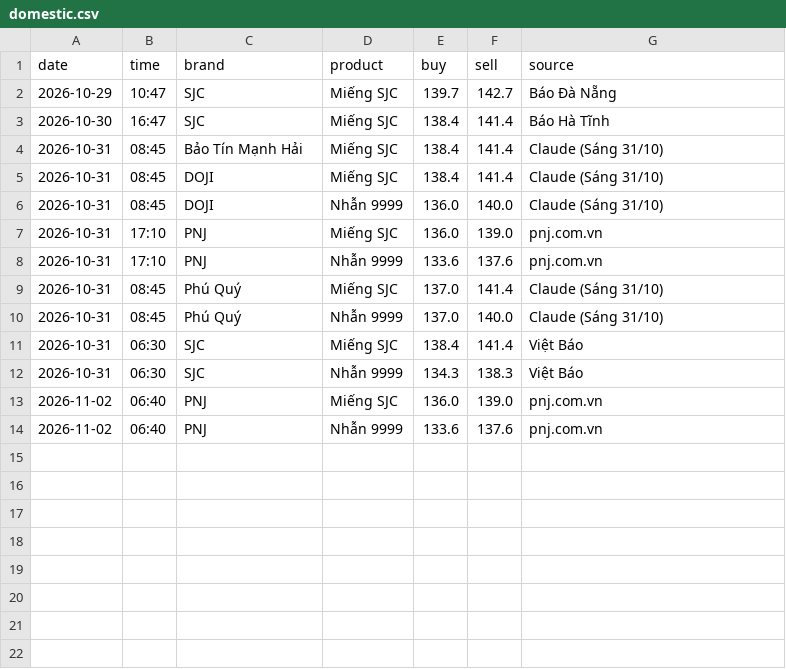
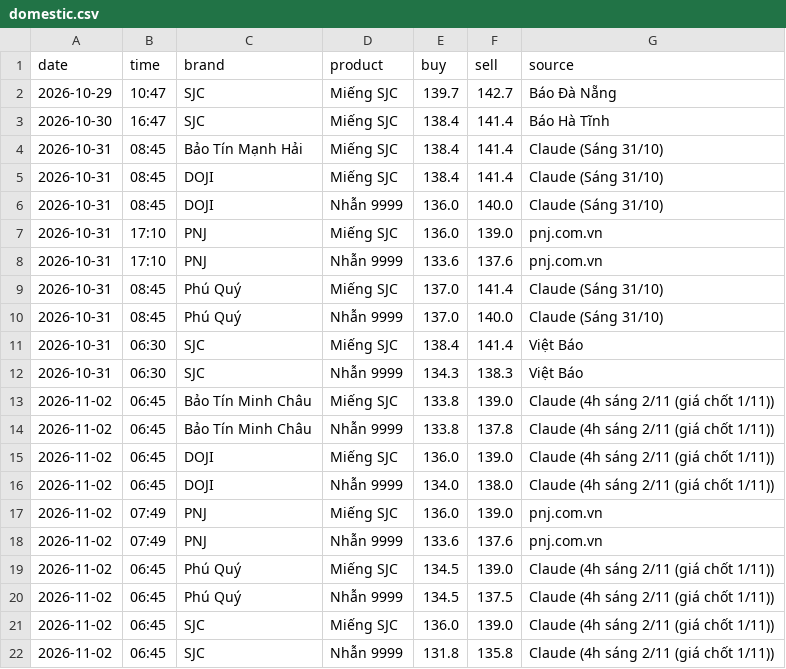
Before and after one commit to nguyenvanchi-cmd/vang-dashboard, a CSV file: data/domestic.csv, drawn as a sheet.

```diff
--- a/data/domestic.csv
+++ b/data/domestic.csv
@@ -12,3 +12,11 @@ date,time,brand,product,buy,sell,source
 2026-10-31,06:30,SJC,Nhẫn 9999,134.3,138.3,Việt Báo
-2026-11-02,06:40,PNJ,Miếng SJC,136.0,139.0,pnj.com.vn
-2026-11-02,06:40,PNJ,Nhẫn 9999,133.6,137.6,pnj.com.vn
+2026-11-02,06:45,Bảo Tín Minh Châu,Miếng SJC,133.8,139.0,Claude (4h sáng 2/11 (giá chốt 1/11))
+2026-11-02,06:45,Bảo Tín Minh Châu,Nhẫn 9999,133.8,137.8,Claude (4h sáng 2/11 (giá chốt 1/11))
+2026-11-02,06:45,DOJI,Miếng SJC,136.0,139.0,Claude (4h sáng 2/11 (giá chốt 1/11))
+2026-11-02,06:45,DOJI,Nhẫn 9999,134.0,138.0,Claude (4h sáng 2/11 (giá chốt 1/11))
+2026-11-02,07:49,PNJ,Miếng SJC,136.0,139.0,pnj.com.vn
+2026-11-02,07:49,PNJ,Nhẫn 9999,133.6,137.6,pnj.com.vn
+2026-11-02,06:45,Phú Quý,Miếng SJC,134.5,139.0,Claude (4h sáng 2/11 (giá chốt 1/11))
+2026-11-02,06:45,Phú Quý,Nhẫn 9999,134.5,137.5,Claude (4h sáng 2/11 (giá chốt 1/11))
+2026-11-02,06:45,SJC,Miếng SJC,136.0,139.0,Claude (4h sáng 2/11 (giá chốt 1/11))
+2026-11-02,06:45,SJC,Nhẫn 9999,131.8,135.8,Claude (4h sáng 2/11 (giá chốt 1/11))
```
Also changed, not shown: data/xauusd_daily.csv, site/data/xauusd_daily.csv, 7 other files.
